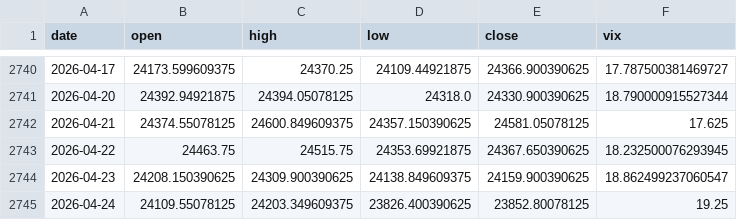
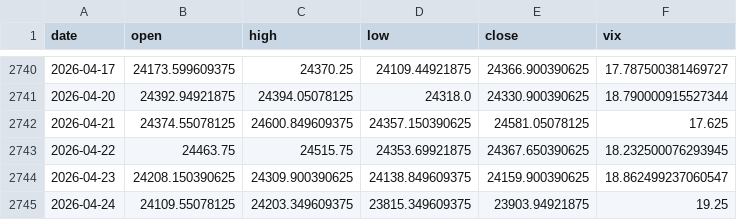
Before and after one commit to pravindev666/SpreadGuard-V24-Algorithmic-Nifty-Options-Engine, a CSV file: data/nifty_daily.csv, drawn as a sheet; only a part is shown, gaps mark what is left out.

```diff
--- a/data/nifty_daily.csv
+++ b/data/nifty_daily.csv
@@ -2744,2 +2744,2 @@ date,open,high,low,close,vix
 2026-04-23,24208.150390625,24309.900390625,24138.849609375,24159.900390625,18.862499237060547
-2026-04-24,24109.55078125,24203.349609375,23826.400390625,23852.80078125,19.25
+2026-04-24,24109.55078125,24203.349609375,23815.349609375,23903.94921875,19.25
```
Also changed, not shown: 2 other files.
